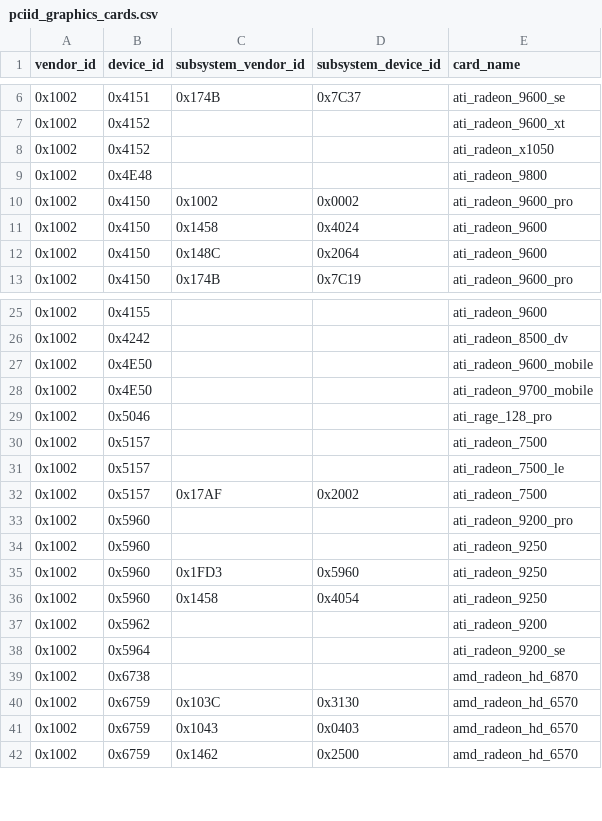
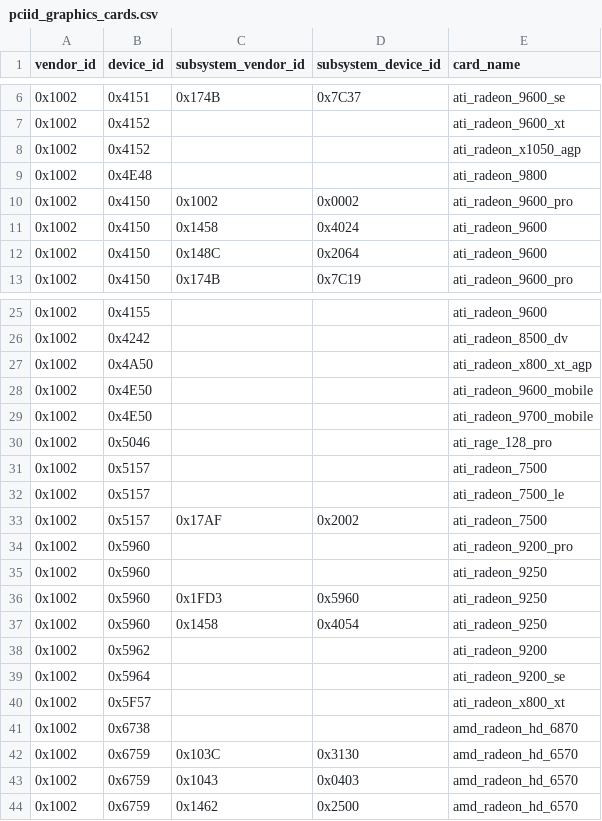
Before and after one commit to tdolphin-org/CPU-M, a CSV file: data/specs/pciid_graphics_cards.csv, drawn as a sheet; only a part is shown, gaps mark what is left out.

Commit message:
add ATI Radeon X800, X1050, X1300, X1600, ... specifications and update PCI ID mappings

```diff
--- a/data/specs/pciid_graphics_cards.csv
+++ b/data/specs/pciid_graphics_cards.csv
@@ -7,3 +7,3 @@ vendor_id,device_id,subsystem_vendor_id,subsystem_device_id,card_name
 0x1002,0x4152,,,ati_radeon_9600_xt
-0x1002,0x4152,,,ati_radeon_x1050
+0x1002,0x4152,,,ati_radeon_x1050_agp
 0x1002,0x4E48,,,ati_radeon_9800
@@ -26,2 +26,3 @@ vendor_id,device_id,subsystem_vendor_id,subsystem_device_id,card_name
 0x1002,0x4242,,,ati_radeon_8500_dv
+0x1002,0x4A50,,,ati_radeon_x800_xt_agp
 0x1002,0x4E50,,,ati_radeon_9600_mobile
@@ -38,2 +39,3 @@ vendor_id,device_id,subsystem_vendor_id,subsystem_device_id,card_name
 0x1002,0x5964,,,ati_radeon_9200_se
+0x1002,0x5F57,,,ati_radeon_x800_xt
 0x1002,0x6738,,,amd_radeon_hd_6870
```
Also changed, not shown: 4 other files.
